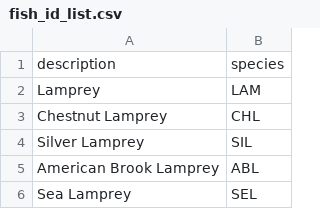
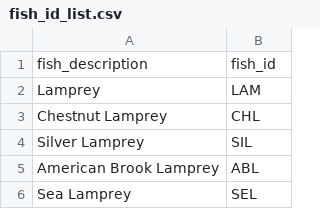
Before and after one commit to lwunderl/Minnesota-Fish-Explorer, a CSV file: Fish_Survey/Resources/fish_id_info/fish_id_list.csv, drawn as a sheet; only a part is shown; removed rows and columns are numbered as before the commit, all else as after; the diff names each change by its address in the sheet, - before the commit and + after, or states it on an @@ line.

Commit message:
created connection to postgre and started schema for static data

```diff
--- a/Fish_Survey/Resources/fish_id_info/fish_id_list.csv
+++ b/Fish_Survey/Resources/fish_id_info/fish_id_list.csv
-row 1: description | species
+row 1: fish_description | fish_id
```
Also changed, not shown: 2 other files.
